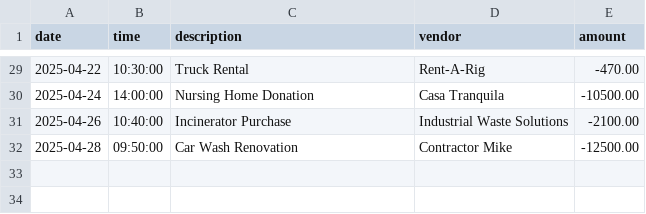
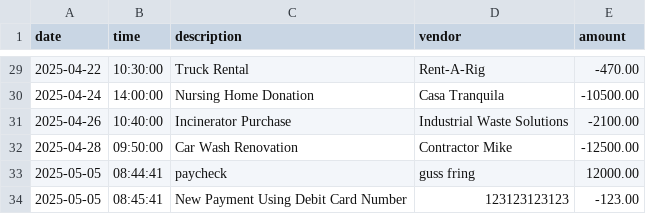
Before and after one commit to ahmadclyburn/capston-1, a CSV file: Capstone-1/DataFiles/walter_white_transactions_2024_2025_with_header.csv, drawn as a sheet; only a part is shown, gaps mark what is left out; the diff names each change by its address in the sheet, - before the commit and + after, or states it on an @@ line.

```diff
--- a/Capstone-1/DataFiles/walter_white_transactions_2024_2025_with_header.csv
+++ b/Capstone-1/DataFiles/walter_white_transactions_2024_2025_with_header.csv
+row 33: 2025-05-05 | 08:44:41 | paycheck | guss fring | 12000.00
+row 34: 2025-05-05 | 08:45:41 | New Payment Using Debit Card Number | 123123123123 | -123.00
```
Also changed, not shown: 1 other file.
